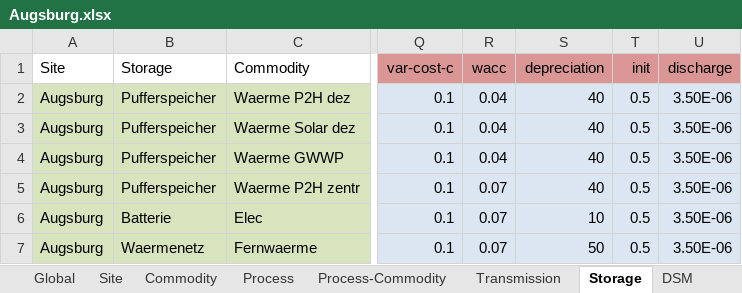
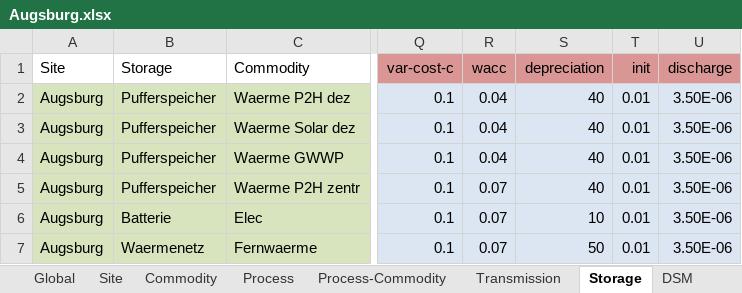
Before and after one commit to AndreasStefan/urbs, an Excel workbook: Augsburg.xlsx, sheet Storage, drawn as a sheet; only a part is shown, gaps mark what is left out; values as stored, in another font and other column widths than the file's, no borders; conditional formats not drawn; the diff names each change by its address in the sheet, - before the commit and + after, or states it on an @@ line.

```diff
--- a/Augsburg.xlsx (sheet Storage)
+++ b/Augsburg.xlsx (sheet Storage)
-T2:T7 (init): 0.5
+T2:T7 (init): 0.01
```
Also changed, not shown: sheet Process-Commodity, sheet Process, sheet Commodity, 3 other files.
